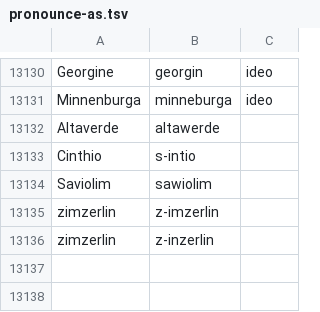
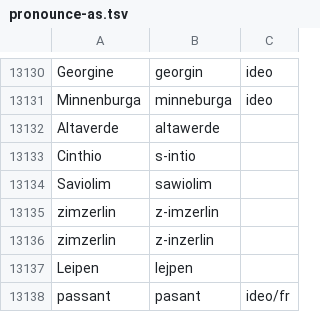
Before and after one commit to jimregan/wolnelektury-speech-corpus, a TSV file: pron-data/pronounce-as.tsv, drawn as a sheet; only a part is shown, gaps mark what is left out; the diff names each change by its address in the sheet, - before the commit and + after, or states it on an @@ line.

Commit message:
more

```diff
--- a/pron-data/pronounce-as.tsv
+++ b/pron-data/pronounce-as.tsv
+row 13137: Leipen | lejpen
+row 13138: passant | pasant | ideo/fr
```
